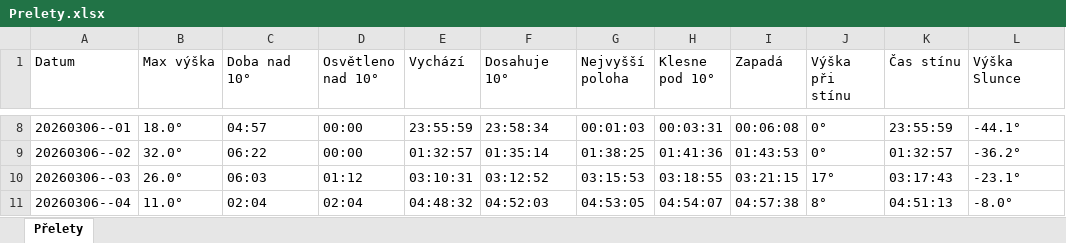
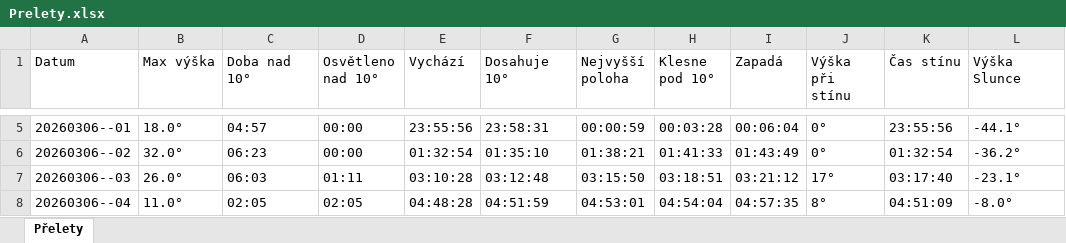
Before and after one commit to LASAR-DoSpace/LASARsat-Transit-Table, an Excel workbook: Prelety.xlsx, sheet Přelety, drawn as a sheet; only a part is shown, gaps mark what is left out; values as stored, in another font and other column widths than the file's, no cell formats; conditional formats not drawn; addresses are those after the commit; the diff covers the shown part only; the diff names each change by its address in the sheet, - before the commit and + after, or states it on an @@ line.

```diff
--- a/Prelety.xlsx (sheet Přelety)
+++ b/Prelety.xlsx (sheet Přelety)
-E5 (Vychází): 23:55:59
+E5 (Vychází): 23:55:56
-F5 (Dosahuje 10°): 23:58:34
+F5 (Dosahuje 10°): 23:58:31
-G5 (Nejvyšší poloha): 00:01:03
+G5 (Nejvyšší poloha): 00:00:59
-H5 (Klesne pod 10°): 00:03:31
+H5 (Klesne pod 10°): 00:03:28
-I5 (Zapadá): 00:06:08
+I5 (Zapadá): 00:06:04
-K5 (Čas stínu): 23:55:59
+K5 (Čas stínu): 23:55:56
-C6 (Doba nad 10°): 06:22
+C6 (Doba nad 10°): 06:23
-E6 (Vychází): 01:32:57
+E6 (Vychází): 01:32:54
-F6 (Dosahuje 10°): 01:35:14
+F6 (Dosahuje 10°): 01:35:10
-G6 (Nejvyšší poloha): 01:38:25
+G6 (Nejvyšší poloha): 01:38:21
-H6 (Klesne pod 10°): 01:41:36
+H6 (Klesne pod 10°): 01:41:33
-I6 (Zapadá): 01:43:53
+I6 (Zapadá): 01:43:49
-K6 (Čas stínu): 01:32:57
+K6 (Čas stínu): 01:32:54
-D7 (Osvětleno nad 10°): 01:12
+D7 (Osvětleno nad 10°): 01:11
-E7 (Vychází): 03:10:31
+E7 (Vychází): 03:10:28
-F7 (Dosahuje 10°): 03:12:52
+F7 (Dosahuje 10°): 03:12:48
-G7 (Nejvyšší poloha): 03:15:53
+G7 (Nejvyšší poloha): 03:15:50
-H7 (Klesne pod 10°): 03:18:55
+H7 (Klesne pod 10°): 03:18:51
-I7 (Zapadá): 03:21:15
+I7 (Zapadá): 03:21:12
-K7 (Čas stínu): 03:17:43
+K7 (Čas stínu): 03:17:40
-C8 (Doba nad 10°): 02:04
+C8 (Doba nad 10°): 02:05
-D8 (Osvětleno nad 10°): 02:04
+D8 (Osvětleno nad 10°): 02:05
-E8 (Vychází): 04:48:32
+E8 (Vychází): 04:48:28
-F8 (Dosahuje 10°): 04:52:03
+F8 (Dosahuje 10°): 04:51:59
-G8 (Nejvyšší poloha): 04:53:05
+G8 (Nejvyšší poloha): 04:53:01
-H8 (Klesne pod 10°): 04:54:07
+H8 (Klesne pod 10°): 04:54:04
-I8 (Zapadá): 04:57:38
+I8 (Zapadá): 04:57:35
-K8 (Čas stínu): 04:51:13
+K8 (Čas stínu): 04:51:09
```
Also changed, not shown: 3 added rows, 3 removed rows and 197 edited cells elsewhere in this sheet, cell formats.
